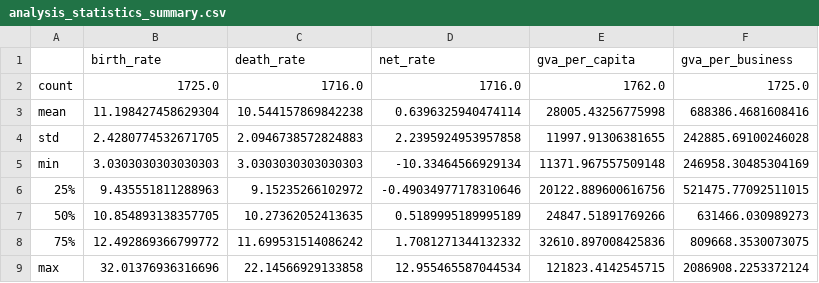
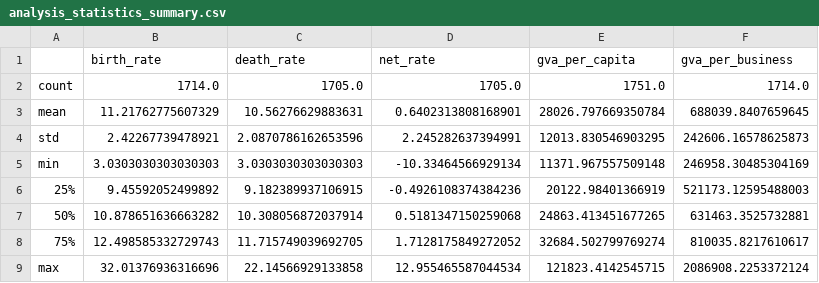
Before and after one commit to AyoubGutin/DAT5501_Assignment_02, a CSV file: data/processed/analysis_statistics_summary.csv, drawn as a sheet.

```diff
--- a/data/processed/analysis_statistics_summary.csv
+++ b/data/processed/analysis_statistics_summary.csv
@@ -1,9 +1,9 @@
 ,birth_rate,death_rate,net_rate,gva_per_capita,gva_per_business
-count,1725.0,1716.0,1716.0,1762.0,1725.0
-mean,11.198427458629304,10.544157869842238,0.6396325940474114,28005.43256775998,688386.4681608416
-std,2.4280774532671705,2.0946738572824883,2.2395924953957858,11997.91306381655,242885.69100246028
+count,1714.0,1705.0,1705.0,1751.0,1714.0
+mean,11.21762775607329,10.56276629883631,0.6402313808168901,28026.797669350784,688039.8407659645
+std,2.42267739478921,2.0870786162653596,2.245282637394991,12013.830546903295,242606.16578625873
 min,3.0303030303030303,3.0303030303030303,-10.33464566929134,11371.967557509148,246958.30485304169
-25%,9.435551811288963,9.15235266102972,-0.49034977178310646,20122.889600616756,521475.77092511015
-50%,10.854893138357705,10.27362052413635,0.5189995189995189,24847.51891769266,631466.030989273
-75%,12.492869366799772,11.699531514086242,1.7081271344132332,32610.897008425836,809668.3530073075
+25%,9.45592052499892,9.182389937106915,-0.4926108374384236,20122.98401366919,521173.12595488003
+50%,10.878651636663282,10.308056872037914,0.5181347150259068,24863.413451677265,631463.3525732881
+75%,12.498585332729743,11.715749039692705,1.7128175849272052,32684.502799769274,810035.8217610617
 max,32.01376936316696,22.14566929133858,12.955465587044534,121823.4142545715,2086908.2253372124
```
Also changed, not shown: data/processed/analysis_statistics_correlation.csv, 7 other files.
